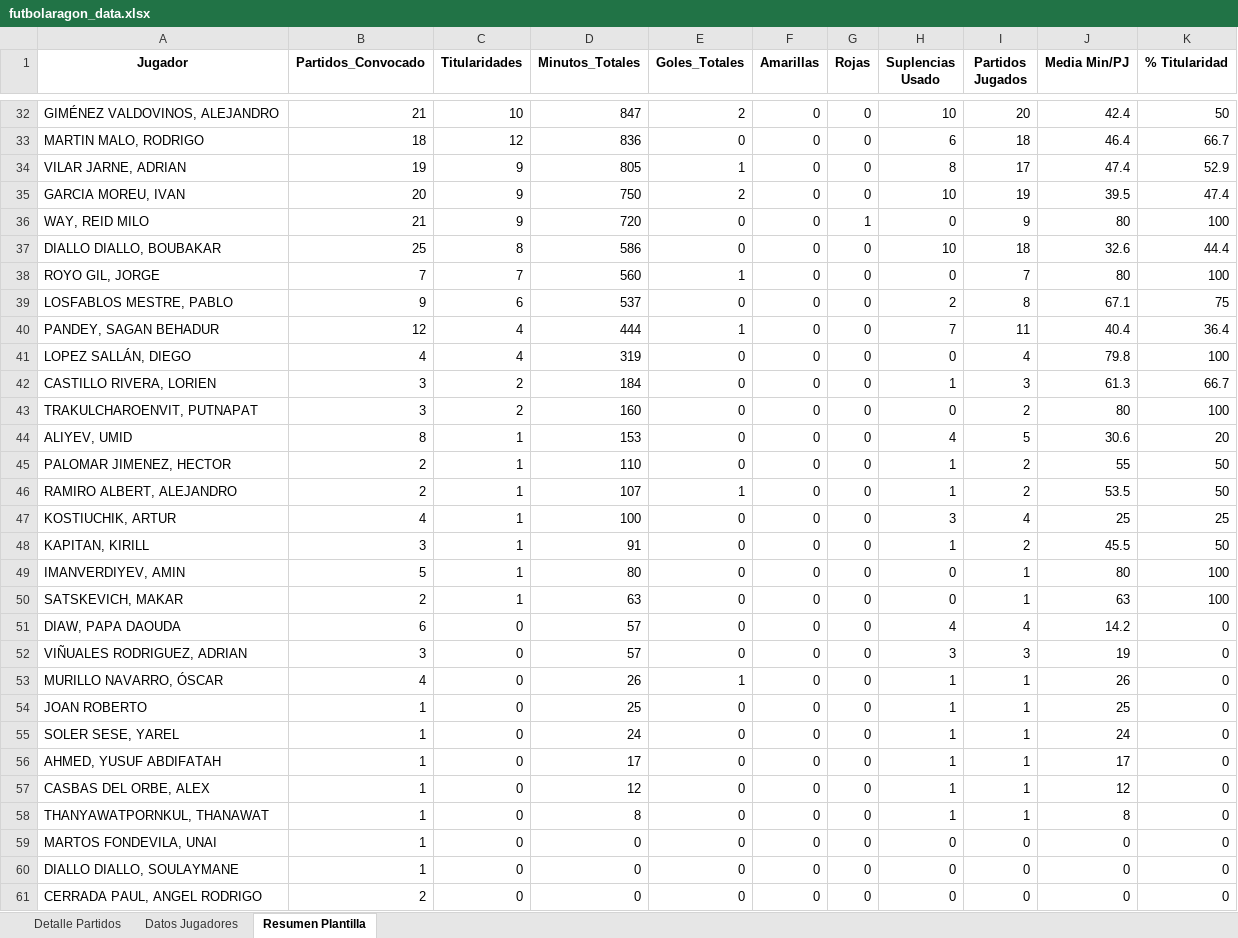
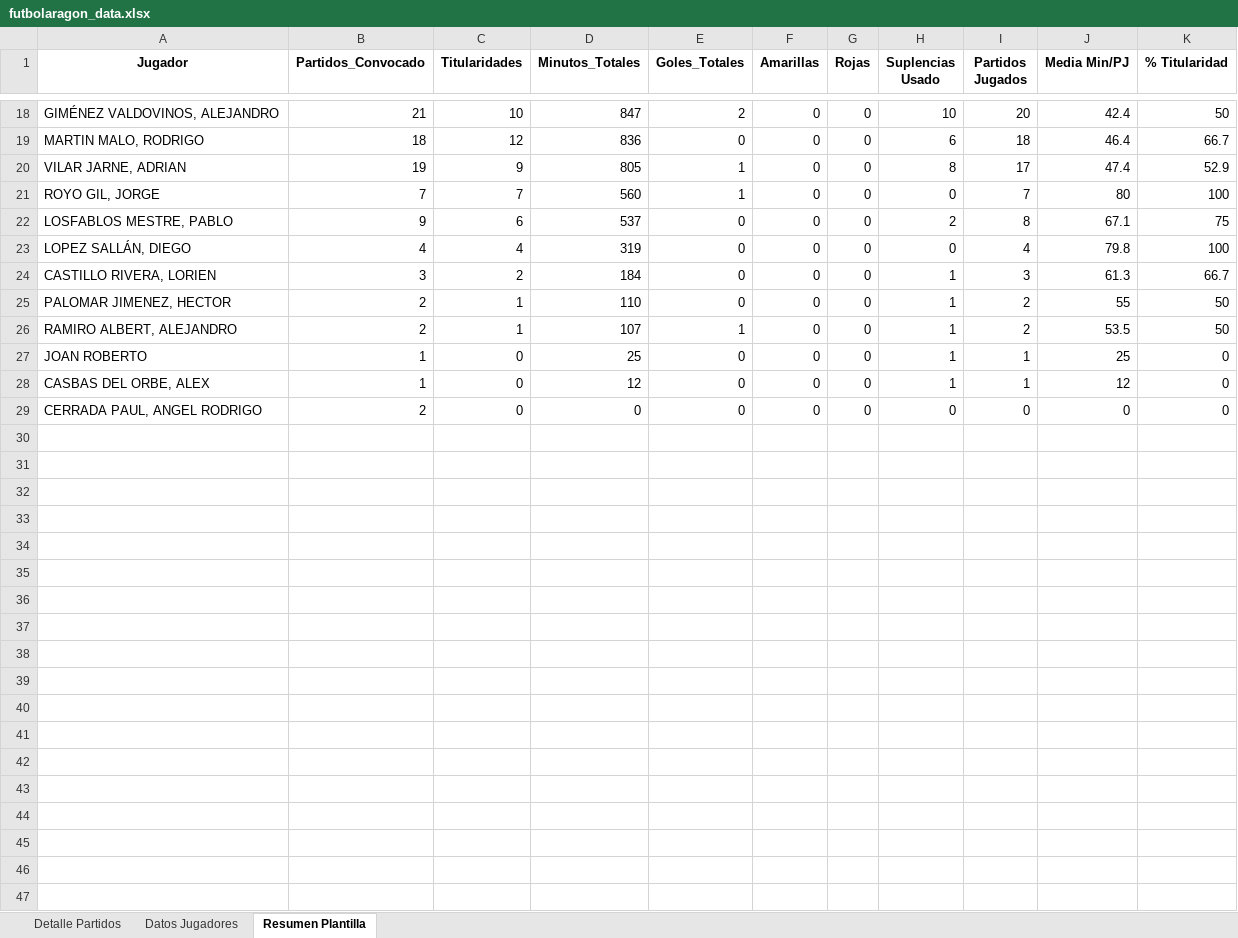
Before and after one commit to carlosloureda/fultbolaragon-huesca-sd-scrapper, an Excel workbook: futbolaragon_data.xlsx, sheet Resumen Plantilla, drawn as a sheet; only a part is shown, gaps mark what is left out; values as stored, in another font and other column widths than the file's, no borders; the diff covers the shown part only; the diff names each change by its address in the sheet, - before the commit and + after, or states it on an @@ line.

```diff
--- a/futbolaragon_data.xlsx (sheet Resumen Plantilla)
+++ b/futbolaragon_data.xlsx (sheet Resumen Plantilla)
-row 35: GARCIA MOREU, IVAN | 20 | 9 | 750 | 2 | 0 | 0 | 10 | 19 | 39.5 | 47.4
-row 36: WAY, REID MILO | 21 | 9 | 720 | 0 | 0 | 1 | 0 | 9 | 80 | 100
-row 37: DIALLO DIALLO, BOUBAKAR | 25 | 8 | 586 | 0 | 0 | 0 | 10 | 18 | 32.6 | 44.4
-row 40: PANDEY, SAGAN BEHADUR | 12 | 4 | 444 | 1 | 0 | 0 | 7 | 11 | 40.4 | 36.4
-row 43: TRAKULCHAROENVIT, PUTNAPAT | 3 | 2 | 160 | 0 | 0 | 0 | 0 | 2 | 80 | 100
-row 44: ALIYEV, UMID | 8 | 1 | 153 | 0 | 0 | 0 | 4 | 5 | 30.6 | 20
-row 47: KOSTIUCHIK, ARTUR | 4 | 1 | 100 | 0 | 0 | 0 | 3 | 4 | 25 | 25
-row 48: KAPITAN, KIRILL | 3 | 1 | 91 | 0 | 0 | 0 | 1 | 2 | 45.5 | 50
-row 49: IMANVERDIYEV, AMIN | 5 | 1 | 80 | 0 | 0 | 0 | 0 | 1 | 80 | 100
-row 50: SATSKEVICH, MAKAR | 2 | 1 | 63 | 0 | 0 | 0 | 0 | 1 | 63 | 100
-row 51: DIAW, PAPA DAOUDA | 6 | 0 | 57 | 0 | 0 | 0 | 4 | 4 | 14.2 | 0
-row 52: VIÑUALES RODRIGUEZ, ADRIAN | 3 | 0 | 57 | 0 | 0 | 0 | 3 | 3 | 19 | 0
-row 53: MURILLO NAVARRO, ÓSCAR | 4 | 0 | 26 | 1 | 0 | 0 | 1 | 1 | 26 | 0
-row 55: SOLER SESE, YAREL | 1 | 0 | 24 | 0 | 0 | 0 | 1 | 1 | 24 | 0
-row 56: AHMED, YUSUF ABDIFATAH | 1 | 0 | 17 | 0 | 0 | 0 | 1 | 1 | 17 | 0
-row 58: THANYAWATPORNKUL, THANAWAT | 1 | 0 | 8 | 0 | 0 | 0 | 1 | 1 | 8 | 0
-row 59: MARTOS FONDEVILA, UNAI | 1 | 0 | 0 | 0 | 0 | 0 | 0 | 0 | 0 | 0
-row 60: DIALLO DIALLO, SOULAYMANE | 1 | 0 | 0 | 0 | 0 | 0 | 0 | 0 | 0 | 0
```
Also changed, not shown: 15 removed rows elsewhere in this sheet, sheet Datos Jugadores, sheet Detalle Partidos.
